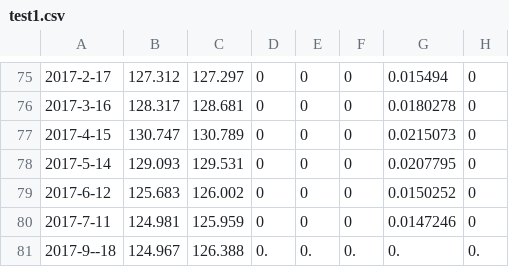
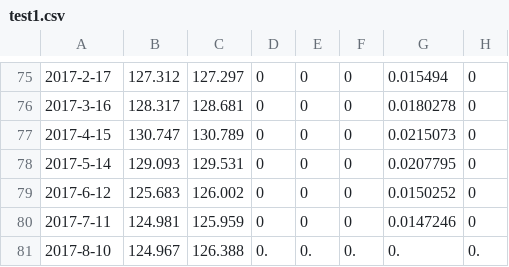
Before and after one commit to ibakuyua/PEPS_IMAG, a CSV file: data/test1.csv, drawn as a sheet; only a part is shown, gaps mark what is left out; the diff names each change by its address in the sheet, - before the commit and + after, or states it on an @@ line.

Commit message:
modif pour yaya

```diff
--- a/data/test1.csv
+++ b/data/test1.csv
-A81: 2017-9--18
+A81: 2017-8-10
```
